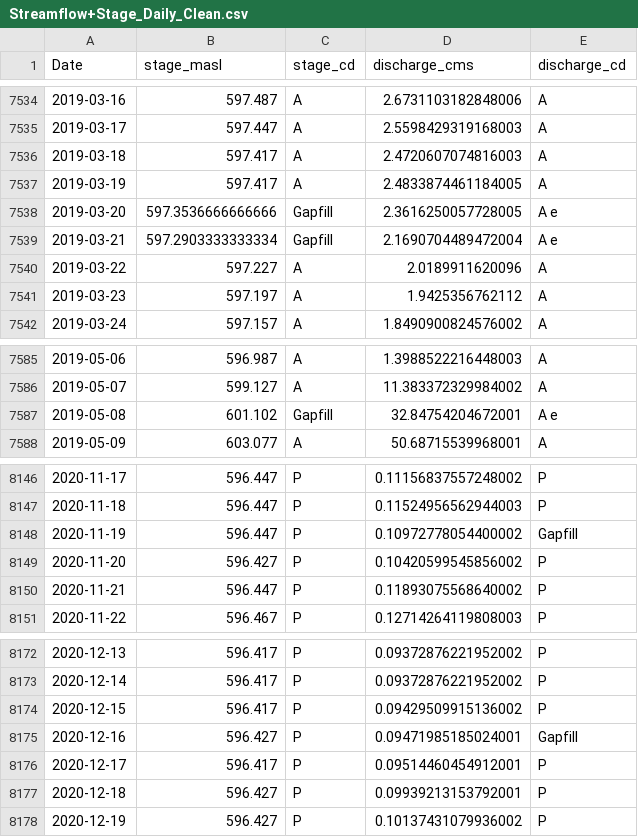
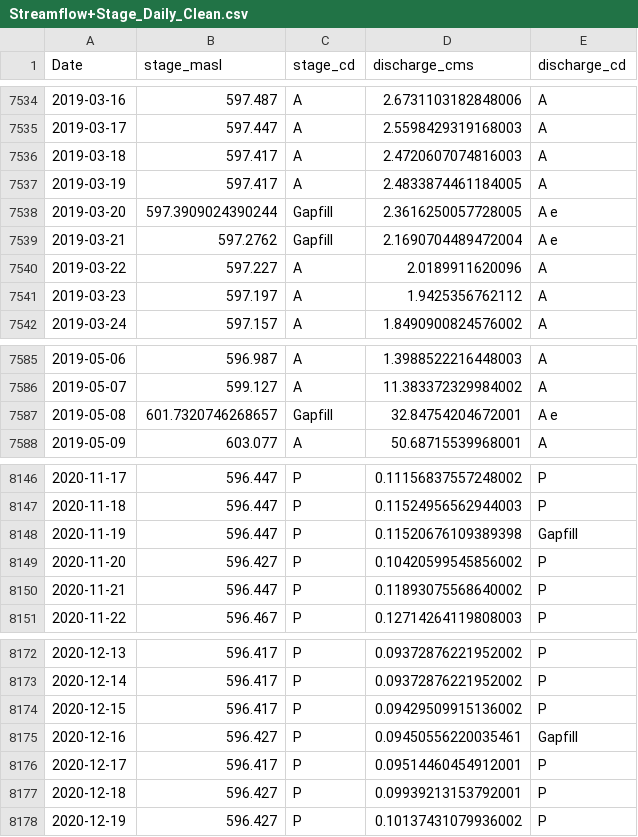
Before and after one commit to samzipper/LarnedIntermittencyRegimes, a CSV file: data/Streamflow+Stage_Daily_Clean.csv, drawn as a sheet; only a part is shown, gaps mark what is left out.

Commit message:
Update gap-filling for daily and instantaneous streamflow + stream stage

```diff
--- a/data/Streamflow+Stage_Daily_Clean.csv
+++ b/data/Streamflow+Stage_Daily_Clean.csv
@@ -7537,4 +7537,4 @@ Date,stage_masl,stage_cd,discharge_cms,discharge_cd
 2019-03-19,597.417,A,2.4833874461184005,A
-2019-03-20,597.3536666666666,Gapfill,2.3616250057728005,A e
-2019-03-21,597.2903333333334,Gapfill,2.1690704489472004,A e
+2019-03-20,597.3909024390244,Gapfill,2.3616250057728005,A e
+2019-03-21,597.2762,Gapfill,2.1690704489472004,A e
 2019-03-22,597.227,A,2.0189911620096,A
@@ -7586,3 +7586,3 @@ Date,stage_masl,stage_cd,discharge_cms,discharge_cd
 2019-05-07,599.127,A,11.383372329984002,A
-2019-05-08,601.102,Gapfill,32.84754204672001,A e
+2019-05-08,601.7320746268657,Gapfill,32.84754204672001,A e
 2019-05-09,603.077,A,50.68715539968001,A
@@ -8147,3 +8147,3 @@ Date,stage_masl,stage_cd,discharge_cms,discharge_cd
 2020-11-18,596.447,P,0.11524956562944003,P
-2020-11-19,596.447,P,0.10972778054400002,Gapfill
+2020-11-19,596.447,P,0.11520676109389398,Gapfill
 2020-11-20,596.427,P,0.10420599545856002,P
@@ -8174,3 +8174,3 @@ Date,stage_masl,stage_cd,discharge_cms,discharge_cd
 2020-12-15,596.417,P,0.09429509915136002,P
-2020-12-16,596.427,P,0.09471985185024001,Gapfill
+2020-12-16,596.427,P,0.09450556220035461,Gapfill
 2020-12-17,596.417,P,0.09514460454912001,P
```
Also changed, not shown: 2 other files.
